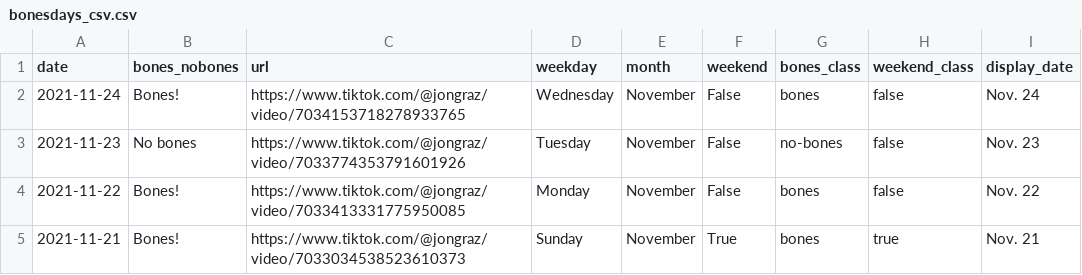
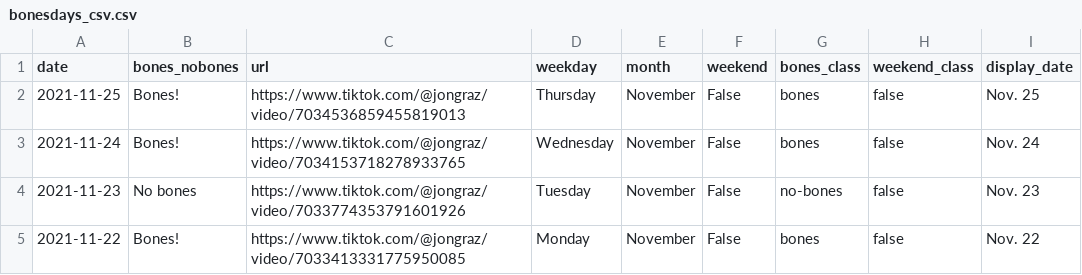
Before and after one commit to stiles/noodle-tracker, a CSV file: _data/bonesdays_csv.csv, drawn as a sheet; only a part is shown; the shorter side is filled out with more unchanged rows.

Commit message:
bones day!

```diff
--- a/_data/bonesdays_csv.csv
+++ b/_data/bonesdays_csv.csv
@@ -1,2 +1,3 @@
 date,bones_nobones,url,weekday,month,weekend,bones_class,weekend_class,display_date
+2021-11-25,Bones!,https://www.tiktok.com/@jongraz/video/7034536859455819013,Thursday,November,False,bones,false,Nov. 25
 2021-11-24,Bones!,https://www.tiktok.com/@jongraz/video/7034153718278933765,Wednesday,November,False,bones,false,Nov. 24
```
Also changed, not shown: 6 other files.
